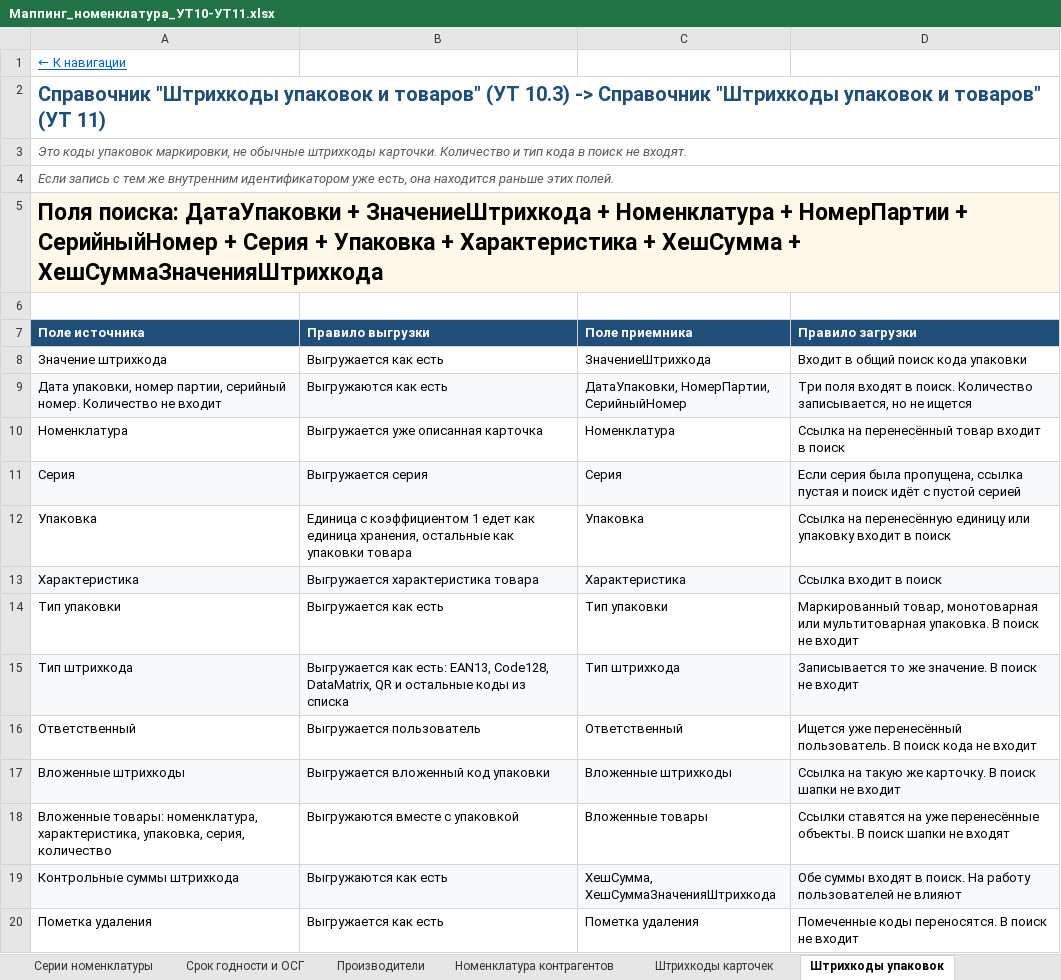
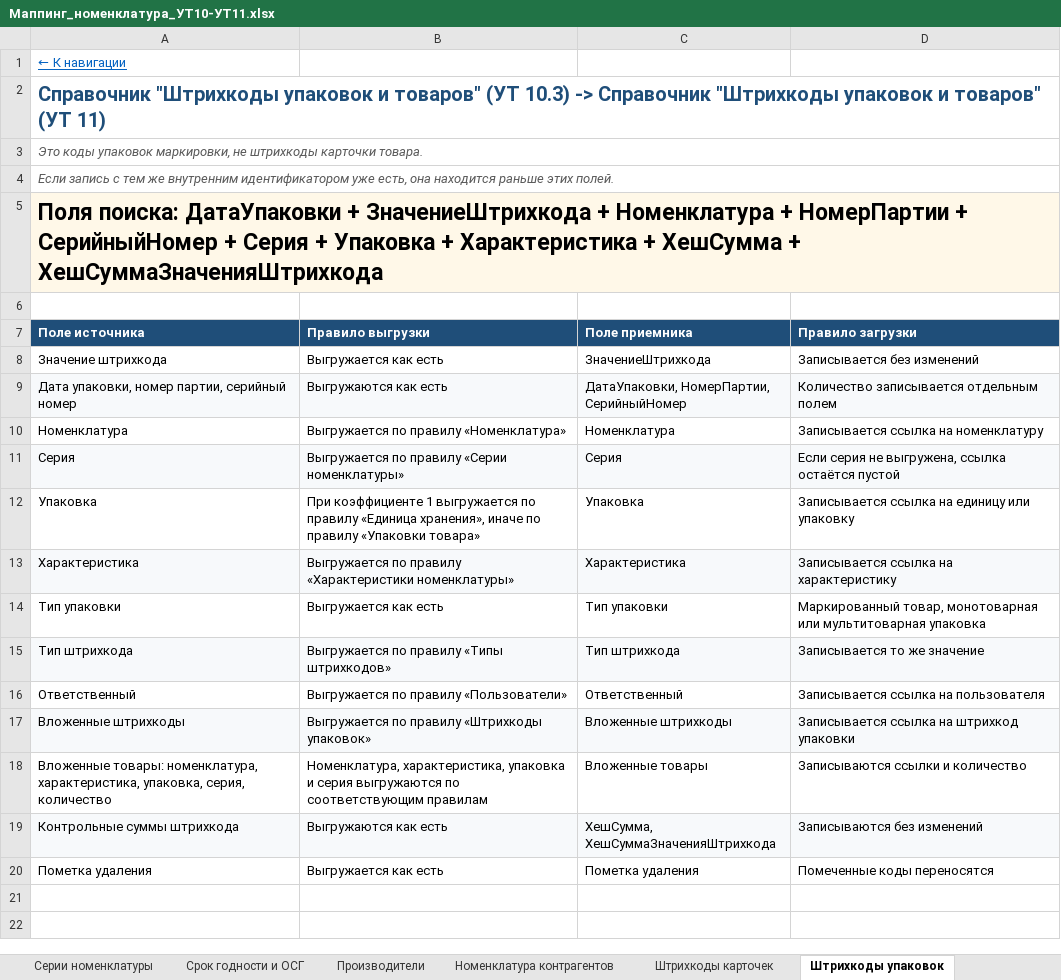
Before and after one commit to crabopal/Primtrade_ExchangeRules_UT10_-_UT11, an Excel workbook: Маппинг_номенклатура_УТ10-УТ11.xlsx, sheet Штрихкоды упаковок, drawn as a sheet; values as stored, in another font and other column widths than the file's, no borders; the diff names each change by its address in the sheet, - before the commit and + after, or states it on an @@ line.

```diff
--- a/Маппинг_номенклатура_УТ10-УТ11.xlsx (sheet Штрихкоды упаковок)
+++ b/Маппинг_номенклатура_УТ10-УТ11.xlsx (sheet Штрихкоды упаковок)
-A3 (Поле источника): …маркировки, не обычные штрихкоды карточки. Количество и тип кода в поиск не входят.
+A3 (Поле источника): …маркировки, не штрихкоды карточки товара.
-D8 (Правило загрузки): Входит в общий поиск кода упаковки
+D8 (Правило загрузки): Записывается без изменений
-A9 (Поле источника): …партии, серийный номер. Количество не входит
+A9 (Поле источника): …партии, серийный номер
-D9 (Правило загрузки): Три поля входят в поиск. Количество записывается, но не ищется
+D9 (Правило загрузки): Количество записывается отдельным полем
-B10 (Правило выгрузки): Выгружается уже описанная карточка
+B10 (Правило выгрузки): Выгружается по правилу «Номенклатура»
-D10 (Правило загрузки): Ссылка на перенесённый товар входит в поиск
+D10 (Правило загрузки): Записывается ссылка на номенклатуру
-B11 (Правило выгрузки): Выгружается серия
+B11 (Правило выгрузки): Выгружается по правилу «Серии номенклатуры»
-D11 (Правило загрузки): Если серия была пропущена, ссылка пустая и поиск идёт с пустой серией
+D11 (Правило загрузки): Если серия не выгружена, ссылка остаётся пустой
-B12 (Правило выгрузки): Единица с коэффициентом 1 едет как единица хранения, остальные как упаковки товара
+B12 (Правило выгрузки): При коэффициенте 1 выгружается по правилу «Единица хранения», иначе по правилу «Упаковки товара»
-D12 (Правило загрузки): Ссылка на перенесённую единицу или упаковку входит в поиск
+D12 (Правило загрузки): Записывается ссылка на единицу или упаковку
-B13 (Правило выгрузки): Выгружается характеристика товара
+B13 (Правило выгрузки): Выгружается по правилу «Характеристики номенклатуры»
-D13 (Правило загрузки): Ссылка входит в поиск
+D13 (Правило загрузки): Записывается ссылка на характеристику
-D14 (Правило загрузки): …или мультитоварная упаковка. В поиск не входит
+D14 (Правило загрузки): …или мультитоварная упаковка
-B15 (Правило выгрузки): Выгружается как есть: EAN13, Code128, DataMatrix, QR и остальные коды из списка
+B15 (Правило выгрузки): Выгружается по правилу «Типы штрихкодов»
-D15 (Правило загрузки): Записывается то же значение. В поиск не входит
+D15 (Правило загрузки): Записывается то же значение
-B16 (Правило выгрузки): Выгружается пользователь
+B16 (Правило выгрузки): Выгружается по правилу «Пользователи»
-D16 (Правило загрузки): Ищется уже перенесённый пользователь. В поиск кода не входит
+D16 (Правило загрузки): Записывается ссылка на пользователя
-B17 (Правило выгрузки): Выгружается вложенный код упаковки
+B17 (Правило выгрузки): Выгружается по правилу «Штрихкоды упаковок»
-D17 (Правило загрузки): Ссылка на такую же карточку. В поиск шапки не входит
+D17 (Правило загрузки): Записывается ссылка на штрихкод упаковки
-B18 (Правило выгрузки): Выгружаются вместе с упаковкой
+B18 (Правило выгрузки): Номенклатура, характеристика, упаковка и серия выгружаются по соответствующим правилам
-D18 (Правило загрузки): Ссылки ставятся на уже перенесённые объекты. В поиск шапки не входят
+D18 (Правило загрузки): Записываются ссылки и количество
-D19 (Правило загрузки): Обе суммы входят в поиск. На работу пользователей не влияют
+D19 (Правило загрузки): Записываются без изменений
-D20 (Правило загрузки): Помеченные коды переносятся. В поиск не входит
+D20 (Правило загрузки): Помеченные коды переносятся
```
Also changed, not shown: sheet Номенклатура, sheet Виды номенклатуры, sheet Упаковки товара, sheet Номенклатура контрагентов, sheet Единица хранения, sheet Серии номенклатуры, 4 more sheets.
